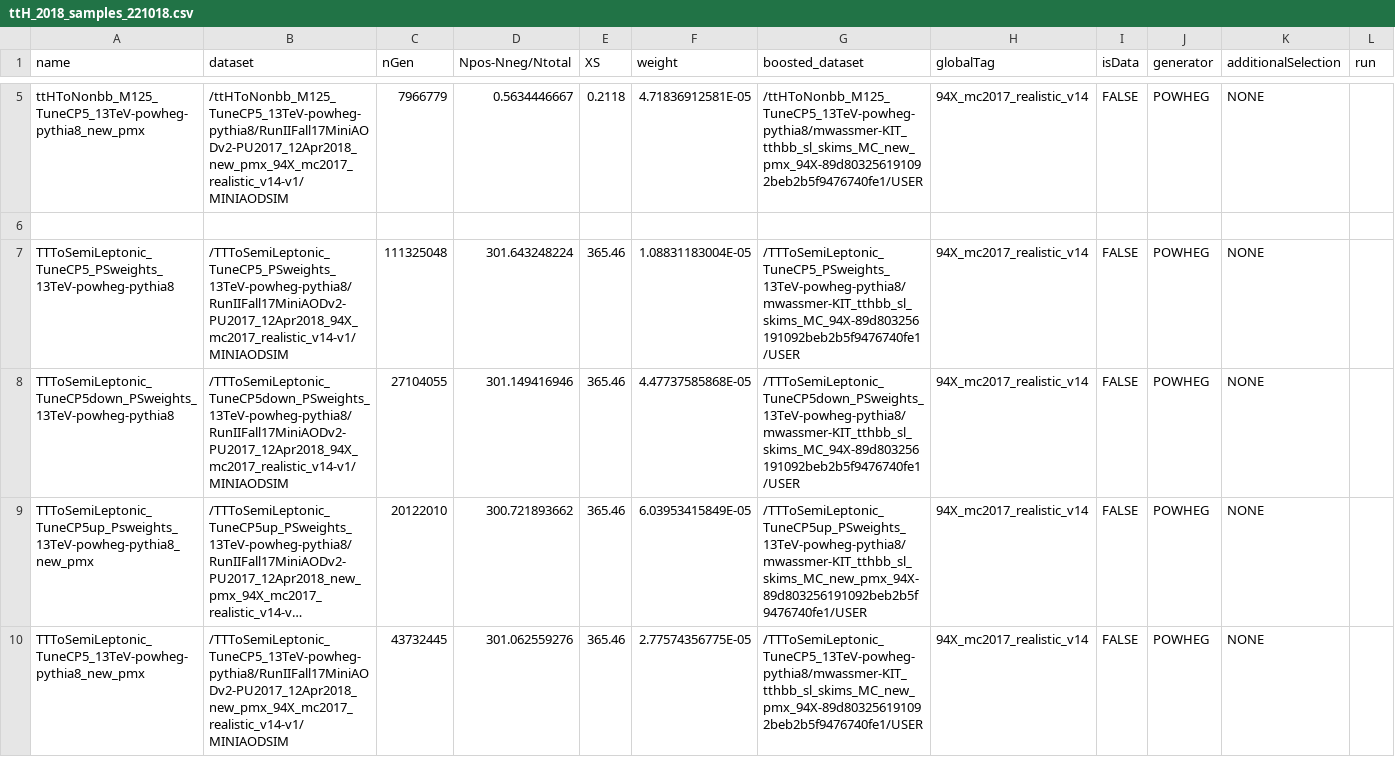
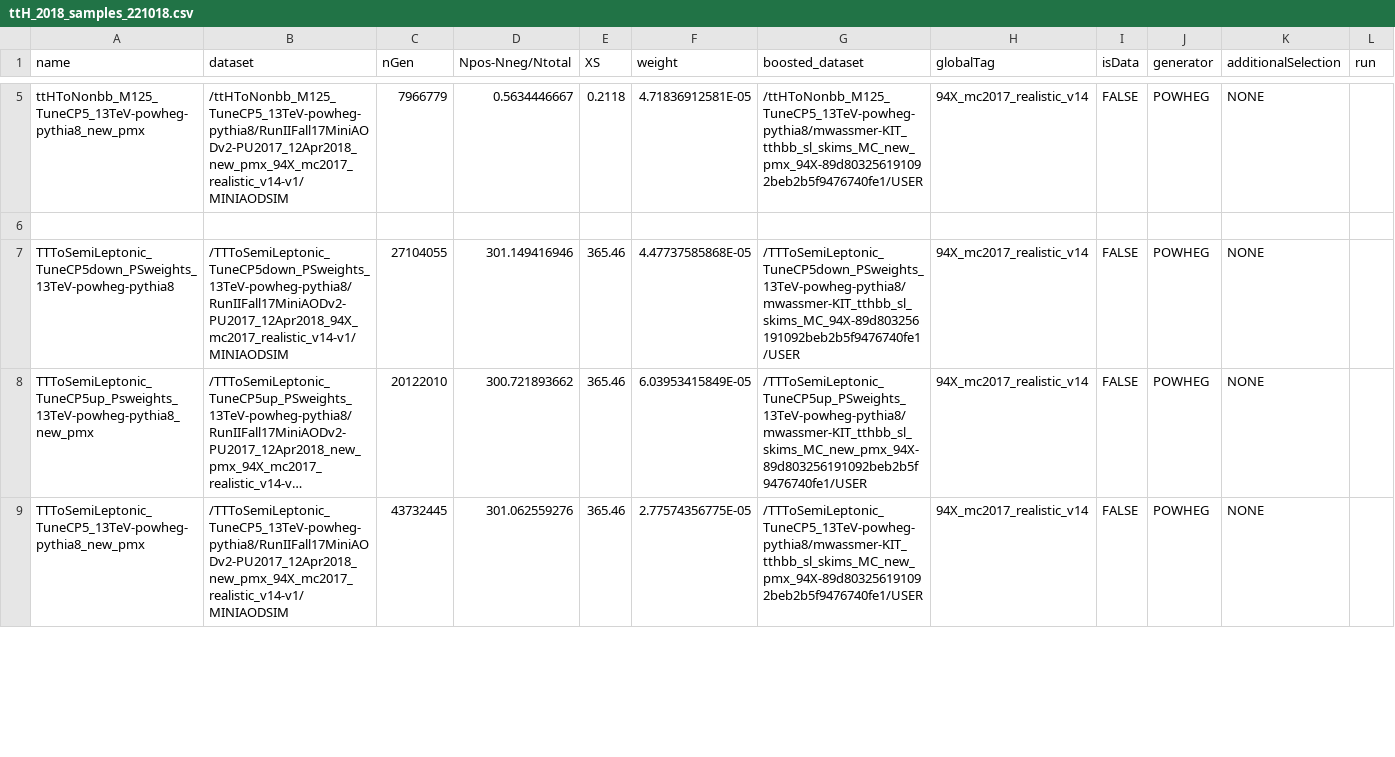
Before and after one commit to kit-cn-cms/BoostedAnalyzer_runscripts_NAF, a CSV file: ttH_2018_samples_221018.csv, drawn as a sheet; only a part is shown, gaps mark what is left out; long unchanged cells end in …; removed rows and columns are numbered as before the commit, all else as after; the diff covers the shown part only; the diff names each change by its address in the sheet, - before the commit and + after, or states it on an @@ line.

Commit message:
exchanged 2 old PU samples with corrected ones

```diff
--- a/ttH_2018_samples_221018.csv
+++ b/ttH_2018_samples_221018.csv
-row 7: TTToSemiLeptonic_TuneCP5_PSweights_13TeV-powheg-pythia8 | /TTToSemiLeptonic_TuneCP5_PSweights_13TeV-powheg-pythia8/RunIIFall17MiniAODv2-PU2017_12Apr2018_94X_mc2017_realistic_v14-v1/MINIAODSIM | 111325048 | 301.643248224 | 365.46 | 1.08831183004E-05 | /TTToSemiLeptonic_TuneCP5_PSweights_13TeV-powheg-pythia8/mwassmer-KIT_tthbb_sl_skims_MC_94X-89d803256191092beb2b5f9476740fe1/USER | 94X_mc2017_realistic_v14 | FALSE | POWHEG | NONE
```
Also changed, not shown: 1 added row and 6 edited cells elsewhere in this file.
